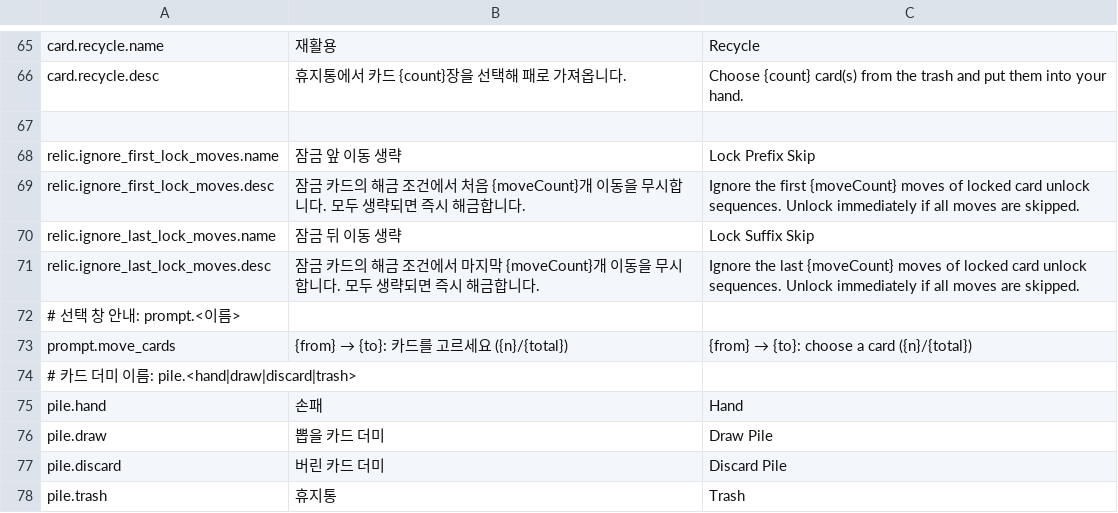
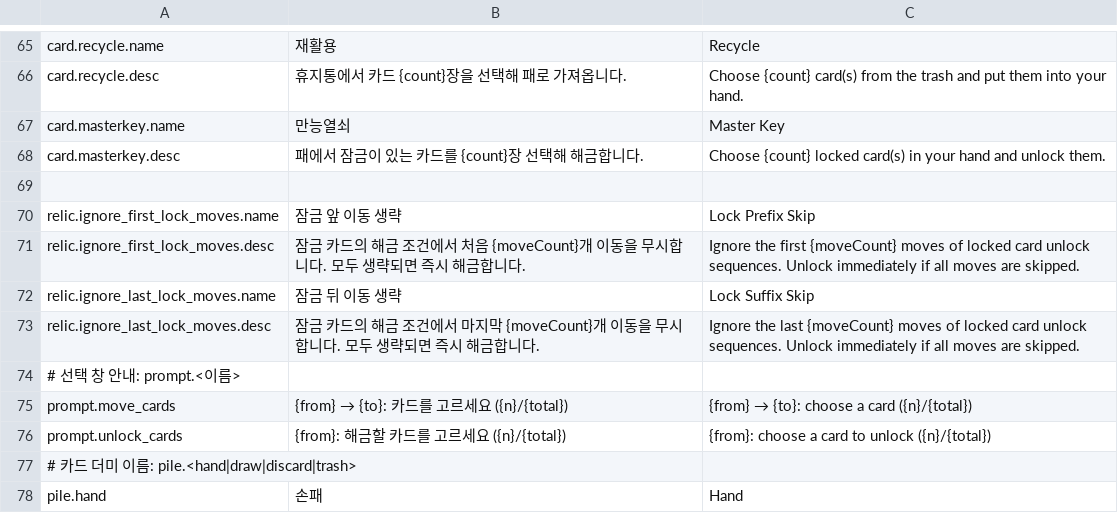
Before and after one commit to ACHiosung/Move-Cute, a CSV file: Assets/Resources/Localization/Strings.csv, drawn as a sheet; only a part is shown, gaps mark what is left out; the shorter side is filled out with more unchanged rows.

```diff
--- a/Assets/Resources/Localization/Strings.csv
+++ b/Assets/Resources/Localization/Strings.csv
@@ -66,2 +66,4 @@ card.recycle.name,재활용,Recycle
 card.recycle.desc,휴지통에서 카드 {count}장을 선택해 패로 가져옵니다.,Choose {count} card(s) from the trash and put them into your hand.
+card.masterkey.name,만능열쇠,Master Key
+card.masterkey.desc,패에서 잠금이 있는 카드를 {count}장 선택해 해금합니다.,Choose {count} locked card(s) in your hand and unlock them.
 
@@ -73,2 +75,3 @@ relic.ignore_last_lock_moves.desc,잠금 카드의 해금 조건에서 마지막
 prompt.move_cards,{from} → {to}: 카드를 고르세요 ({n}/{total}),{from} → {to}: choose a card ({n}/{total})
+prompt.unlock_cards,{from}: 해금할 카드를 고르세요 ({n}/{total}),{from}: choose a card to unlock ({n}/{total})
 # 카드 더미 이름: pile.<hand|draw|discard|trash>,,
```
Also changed, not shown: 7 other files.
